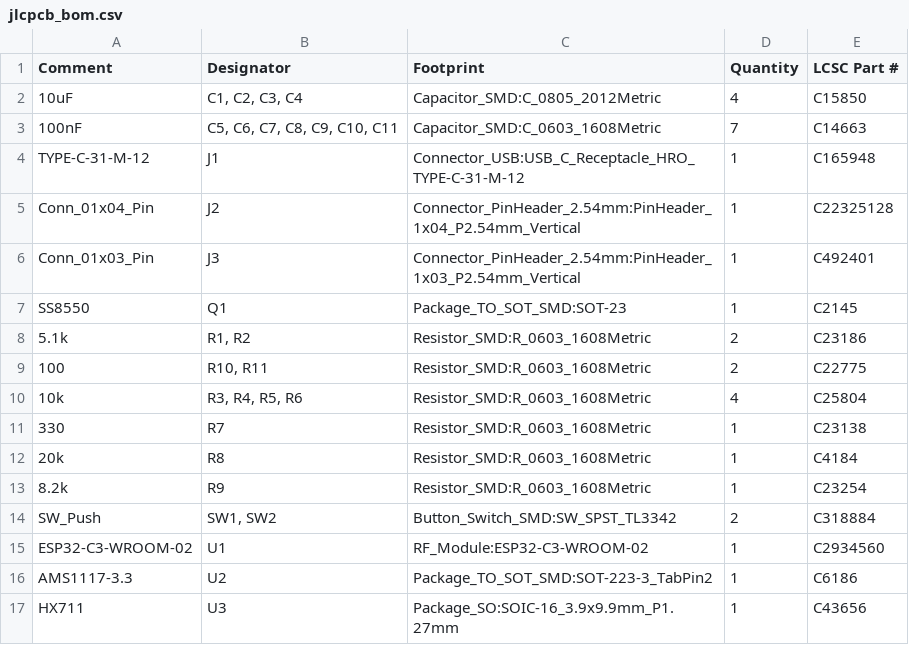
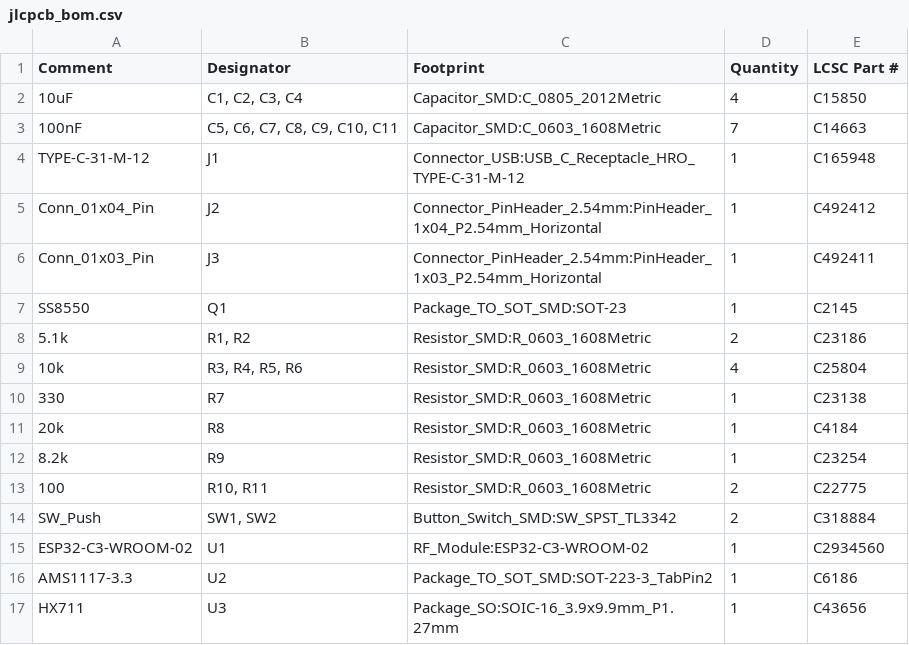
Before and after one commit to chupachupbum/smart-coaster, a CSV file: hardware/smart_cup_stand_pcb/manufacturing/jlcpcb_bom.csv, drawn as a sheet.

```diff
--- a/hardware/smart_cup_stand_pcb/manufacturing/jlcpcb_bom.csv
+++ b/hardware/smart_cup_stand_pcb/manufacturing/jlcpcb_bom.csv
@@ -4,7 +4,6 @@ Comment,Designator,Footprint,Quantity,LCSC Part #
 TYPE-C-31-M-12,J1,Connector_USB:USB_C_Receptacle_HRO_TYPE-C-31-M-12,1,C165948
-Conn_01x04_Pin,J2,Connector_PinHeader_2.54mm:PinHeader_1x04_P2.54mm_Vertical,1,C22325128
-Conn_01x03_Pin,J3,Connector_PinHeader_2.54mm:PinHeader_1x03_P2.54mm_Vertical,1,C492401
+Conn_01x04_Pin,J2,Connector_PinHeader_2.54mm:PinHeader_1x04_P2.54mm_Horizontal,1,C492412
+Conn_01x03_Pin,J3,Connector_PinHeader_2.54mm:PinHeader_1x03_P2.54mm_Horizontal,1,C492411
 SS8550,Q1,Package_TO_SOT_SMD:SOT-23,1,C2145
 5.1k,"R1, R2",Resistor_SMD:R_0603_1608Metric,2,C23186
-100,"R10, R11",Resistor_SMD:R_0603_1608Metric,2,C22775
 10k,"R3, R4, R5, R6",Resistor_SMD:R_0603_1608Metric,4,C25804
@@ -13,2 +12,3 @@ SS8550,Q1,Package_TO_SOT_SMD:SOT-23,1,C2145
 8.2k,R9,Resistor_SMD:R_0603_1608Metric,1,C23254
+100,"R10, R11",Resistor_SMD:R_0603_1608Metric,2,C22775
 SW_Push,"SW1, SW2",Button_Switch_SMD:SW_SPST_TL3342,2,C318884
```
Also changed, not shown: hardware/smart_cup_stand_pcb/manufacturing/bom.csv, hardware/smart_cup_stand_pcb/manufacturing/cpl.csv, 25 other files.
